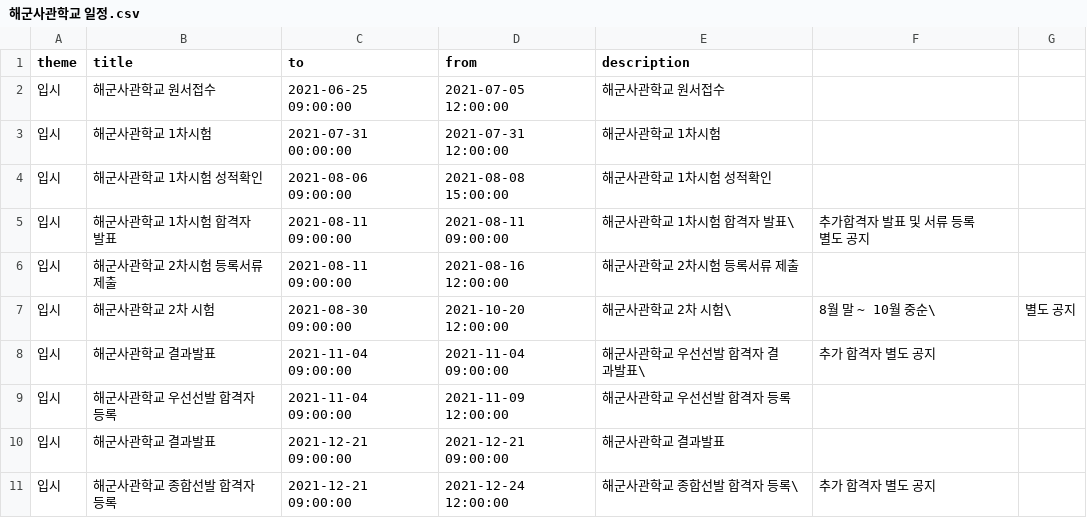
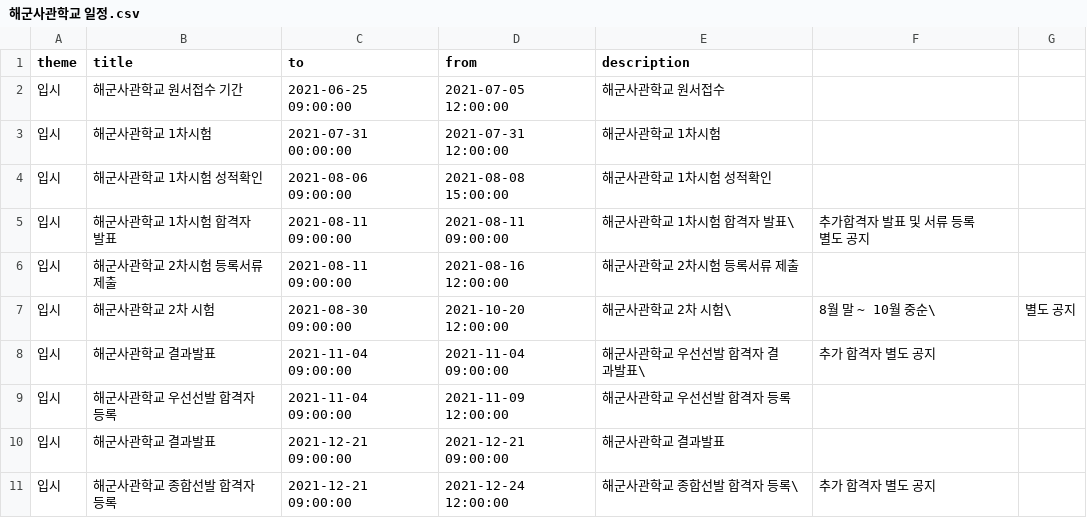
Before and after one commit to Welcome-K-Army/Welcome-K-Army, a CSV file: lib/storage/csvFiles/curriculums/해군사관학교 일정.csv, drawn as a sheet.

```diff
--- a/lib/storage/csvFiles/curriculums/해군사관학교 일정.csv
+++ b/lib/storage/csvFiles/curriculums/해군사관학교 일정.csv
@@ -1,3 +1,3 @@
 theme,title,to,from,description
-입시,해군사관학교 원서접수,2021-06-25 09:00:00,2021-07-05 12:00:00,해군사관학교 원서접수
+입시,해군사관학교 원서접수 기간,2021-06-25 09:00:00,2021-07-05 12:00:00,해군사관학교 원서접수
 입시,해군사관학교 1차시험,2021-07-31 00:00:00,2021-07-31 12:00:00,해군사관학교 1차시험
```
Also changed, not shown: lib/storage/csvFiles/curriculums/공군사관학교 일정.csv, lib/storage/csvFiles/curriculums/육군사관학교 일정.csv, 28 other files.
